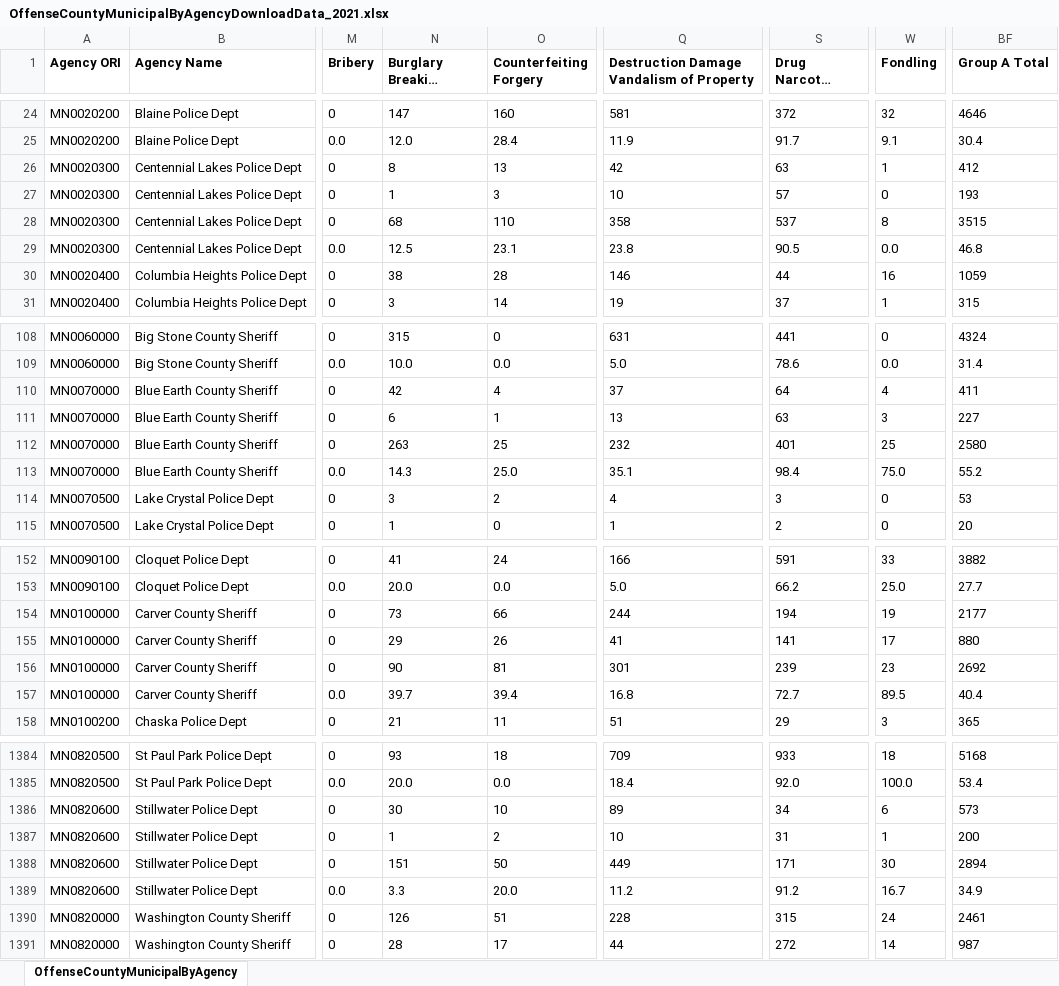
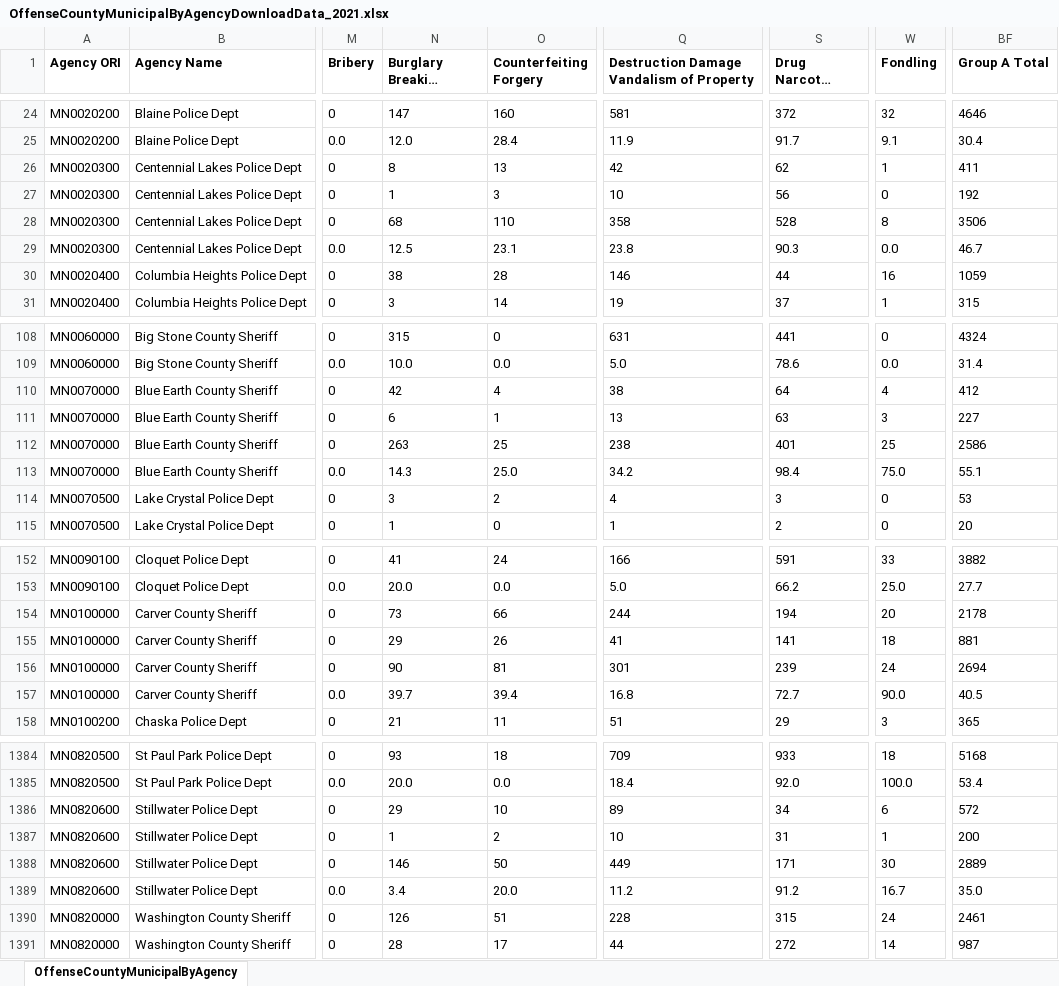
Before and after one commit to striblab/crimedash, an Excel workbook: store/nibrs/OffenseCountyMunicipalByAgencyDownloadData_2021.xlsx, sheet OffenseCountyMunicipalByAgency, drawn as a sheet; only a part is shown, gaps mark what is left out; long unchanged cells end in …; values as stored, in another font and other column widths than the file's, no borders; the diff names each change by its address in the sheet, - before the commit and + after, or states it on an @@ line.

```diff
--- a/store/nibrs/OffenseCountyMunicipalByAgencyDownloadData_2021.xlsx (sheet OffenseCountyMunicipalByAgency)
+++ b/store/nibrs/OffenseCountyMunicipalByAgencyDownloadData_2021.xlsx (sheet OffenseCountyMunicipalByAgency)
-S26 (Drug Narcotic Violations): 63
+S26 (Drug Narcotic Violations): 62
-BF26 (Group A Total): 412
+BF26 (Group A Total): 411
-S27 (Drug Narcotic Violations): 57
+S27 (Drug Narcotic Violations): 56
-BF27 (Group A Total): 193
+BF27 (Group A Total): 192
-S28 (Drug Narcotic Violations): 537
+S28 (Drug Narcotic Violations): 528
-BF28 (Group A Total): 3515
+BF28 (Group A Total): 3506
-S29 (Drug Narcotic Violations): 90.5
+S29 (Drug Narcotic Violations): 90.3
-BF29 (Group A Total): 46.8
+BF29 (Group A Total): 46.7
-Q110: 37
+Q110: 38
-BF110 (Group A Total): 411
+BF110 (Group A Total): 412
-Q112: 232
+Q112: 238
-BF112 (Group A Total): 2580
+BF112 (Group A Total): 2586
-Q113: 35.1
+Q113: 34.2
-BF113 (Group A Total): 55.2
+BF113 (Group A Total): 55.1
-W154 (Fondling): 19
+W154 (Fondling): 20
-BF154 (Group A Total): 2177
+BF154 (Group A Total): 2178
-W155 (Fondling): 17
+W155 (Fondling): 18
-BF155 (Group A Total): 880
+BF155 (Group A Total): 881
-W156 (Fondling): 23
+W156 (Fondling): 24
-BF156 (Group A Total): 2692
+BF156 (Group A Total): 2694
-W157 (Fondling): 89.5
+W157 (Fondling): 90.0
-BF157 (Group A Total): 40.4
+BF157 (Group A Total): 40.5
-N1386 (Burglary Breaking Entering): 30
+N1386 (Burglary Breaking Entering): 29
-BF1386 (Group A Total): 573
+BF1386 (Group A Total): 572
-N1388 (Burglary Breaking Entering): 151
+N1388 (Burglary Breaking Entering): 146
-BF1388 (Group A Total): 2894
+BF1388 (Group A Total): 2889
-N1389 (Burglary Breaking Entering): 3.3
+N1389 (Burglary Breaking Entering): 3.4
-BF1389 (Group A Total): 34.9
+BF1389 (Group A Total): 35.0
```
Also changed, not shown: store/nibrs/OffenseCountyMunicipalByAgencyDownloadData_2022.xlsx, store/nibrs/OffenseCountyMunicipalByAgencyDownloadData_2023.xlsx, 20 other files.
